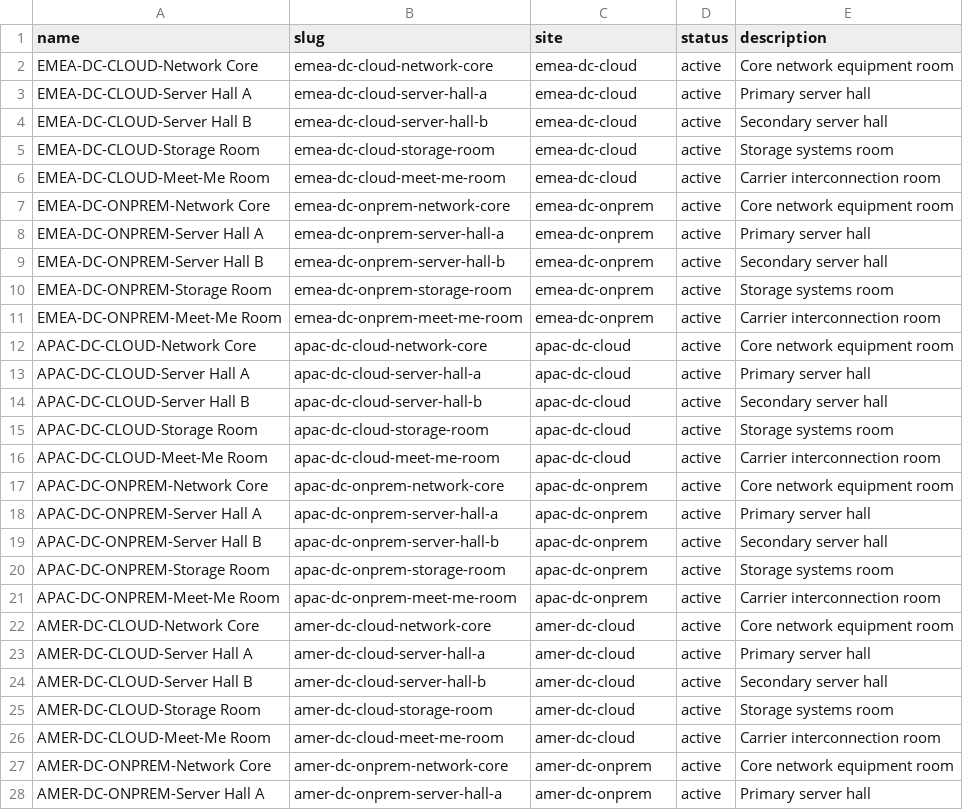
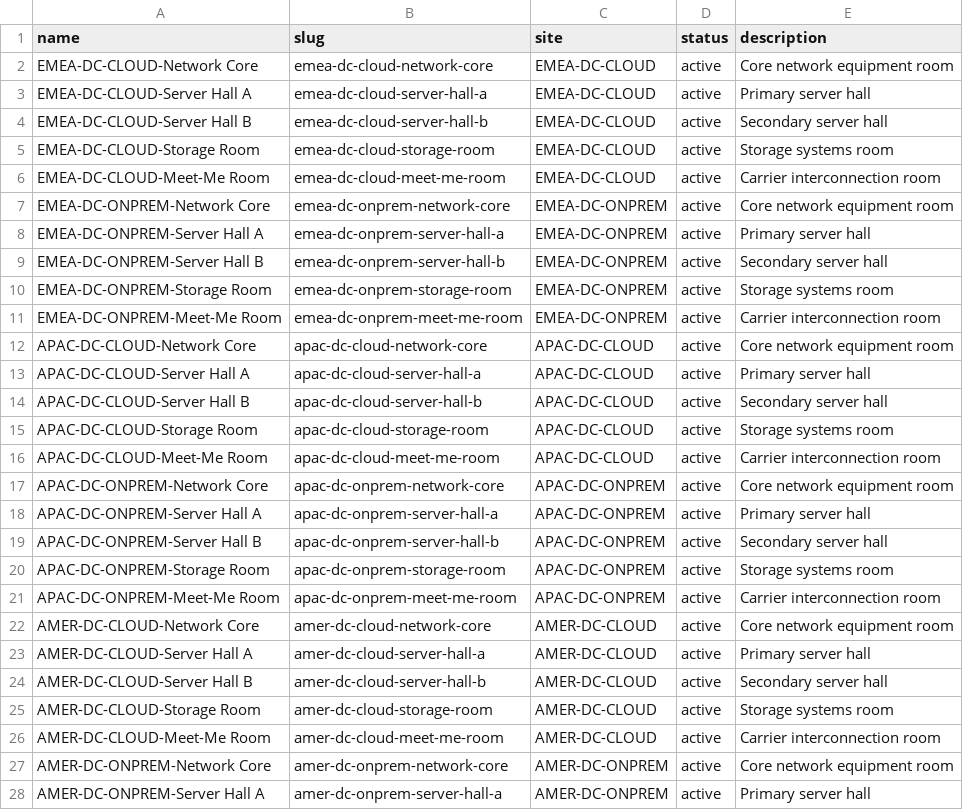
Before and after one commit to rlamini/awx_netbox_git, a CSV file: lab/netbox_dc_locations.csv, drawn as a sheet; only a part is shown; the diff covers the shown part only.

```diff
--- a/lab/netbox_dc_locations.csv
+++ b/lab/netbox_dc_locations.csv
@@ -1,28 +1,28 @@
 name,slug,site,status,description
-EMEA-DC-CLOUD-Network Core,emea-dc-cloud-network-core,emea-dc-cloud,active,Core network equipment room
-EMEA-DC-CLOUD-Server Hall A,emea-dc-cloud-server-hall-a,emea-dc-cloud,active,Primary server hall
-EMEA-DC-CLOUD-Server Hall B,emea-dc-cloud-server-hall-b,emea-dc-cloud,active,Secondary server hall
-EMEA-DC-CLOUD-Storage Room,emea-dc-cloud-storage-room,emea-dc-cloud,active,Storage systems room
-EMEA-DC-CLOUD-Meet-Me Room,emea-dc-cloud-meet-me-room,emea-dc-cloud,active,Carrier interconnection room
-EMEA-DC-ONPREM-Network Core,emea-dc-onprem-network-core,emea-dc-onprem,active,Core network equipment room
-EMEA-DC-ONPREM-Server Hall A,emea-dc-onprem-server-hall-a,emea-dc-onprem,active,Primary server hall
-EMEA-DC-ONPREM-Server Hall B,emea-dc-onprem-server-hall-b,emea-dc-onprem,active,Secondary server hall
-EMEA-DC-ONPREM-Storage Room,emea-dc-onprem-storage-room,emea-dc-onprem,active,Storage systems room
-EMEA-DC-ONPREM-Meet-Me Room,emea-dc-onprem-meet-me-room,emea-dc-onprem,active,Carrier interconnection room
-APAC-DC-CLOUD-Network Core,apac-dc-cloud-network-core,apac-dc-cloud,active,Core network equipment room
-APAC-DC-CLOUD-Server Hall A,apac-dc-cloud-server-hall-a,apac-dc-cloud,active,Primary server hall
-APAC-DC-CLOUD-Server Hall B,apac-dc-cloud-server-hall-b,apac-dc-cloud,active,Secondary server hall
-APAC-DC-CLOUD-Storage Room,apac-dc-cloud-storage-room,apac-dc-cloud,active,Storage systems room
-APAC-DC-CLOUD-Meet-Me Room,apac-dc-cloud-meet-me-room,apac-dc-cloud,active,Carrier interconnection room
-APAC-DC-ONPREM-Network Core,apac-dc-onprem-network-core,apac-dc-onprem,active,Core network equipment room
-APAC-DC-ONPREM-Server Hall A,apac-dc-onprem-server-hall-a,apac-dc-onprem,active,Primary server hall
-APAC-DC-ONPREM-Server Hall B,apac-dc-onprem-server-hall-b,apac-dc-onprem,active,Secondary server hall
-APAC-DC-ONPREM-Storage Room,apac-dc-onprem-storage-room,apac-dc-onprem,active,Storage systems room
-APAC-DC-ONPREM-Meet-Me Room,apac-dc-onprem-meet-me-room,apac-dc-onprem,active,Carrier interconnection room
-AMER-DC-CLOUD-Network Core,amer-dc-cloud-network-core,amer-dc-cloud,active,Core network equipment room
-AMER-DC-CLOUD-Server Hall A,amer-dc-cloud-server-hall-a,amer-dc-cloud,active,Primary server hall
-AMER-DC-CLOUD-Server Hall B,amer-dc-cloud-server-hall-b,amer-dc-cloud,active,Secondary server hall
-AMER-DC-CLOUD-Storage Room,amer-dc-cloud-storage-room,amer-dc-cloud,active,Storage systems room
-AMER-DC-CLOUD-Meet-Me Room,amer-dc-cloud-meet-me-room,amer-dc-cloud,active,Carrier interconnection room
-AMER-DC-ONPREM-Network Core,amer-dc-onprem-network-core,amer-dc-onprem,active,Core network equipment room
-AMER-DC-ONPREM-Server Hall A,amer-dc-onprem-server-hall-a,amer-dc-onprem,active,Primary server hall
+EMEA-DC-CLOUD-Network Core,emea-dc-cloud-network-core,EMEA-DC-CLOUD,active,Core network equipment room
+EMEA-DC-CLOUD-Server Hall A,emea-dc-cloud-server-hall-a,EMEA-DC-CLOUD,active,Primary server hall
+EMEA-DC-CLOUD-Server Hall B,emea-dc-cloud-server-hall-b,EMEA-DC-CLOUD,active,Secondary server hall
+EMEA-DC-CLOUD-Storage Room,emea-dc-cloud-storage-room,EMEA-DC-CLOUD,active,Storage systems room
+EMEA-DC-CLOUD-Meet-Me Room,emea-dc-cloud-meet-me-room,EMEA-DC-CLOUD,active,Carrier interconnection room
+EMEA-DC-ONPREM-Network Core,emea-dc-onprem-network-core,EMEA-DC-ONPREM,active,Core network equipment room
+EMEA-DC-ONPREM-Server Hall A,emea-dc-onprem-server-hall-a,EMEA-DC-ONPREM,active,Primary server hall
+EMEA-DC-ONPREM-Server Hall B,emea-dc-onprem-server-hall-b,EMEA-DC-ONPREM,active,Secondary server hall
+EMEA-DC-ONPREM-Storage Room,emea-dc-onprem-storage-room,EMEA-DC-ONPREM,active,Storage systems room
+EMEA-DC-ONPREM-Meet-Me Room,emea-dc-onprem-meet-me-room,EMEA-DC-ONPREM,active,Carrier interconnection room
+APAC-DC-CLOUD-Network Core,apac-dc-cloud-network-core,APAC-DC-CLOUD,active,Core network equipment room
+APAC-DC-CLOUD-Server Hall A,apac-dc-cloud-server-hall-a,APAC-DC-CLOUD,active,Primary server hall
+APAC-DC-CLOUD-Server Hall B,apac-dc-cloud-server-hall-b,APAC-DC-CLOUD,active,Secondary server hall
+APAC-DC-CLOUD-Storage Room,apac-dc-cloud-storage-room,APAC-DC-CLOUD,active,Storage systems room
+APAC-DC-CLOUD-Meet-Me Room,apac-dc-cloud-meet-me-room,APAC-DC-CLOUD,active,Carrier interconnection room
+APAC-DC-ONPREM-Network Core,apac-dc-onprem-network-core,APAC-DC-ONPREM,active,Core network equipment room
+APAC-DC-ONPREM-Server Hall A,apac-dc-onprem-server-hall-a,APAC-DC-ONPREM,active,Primary server hall
+APAC-DC-ONPREM-Server Hall B,apac-dc-onprem-server-hall-b,APAC-DC-ONPREM,active,Secondary server hall
+APAC-DC-ONPREM-Storage Room,apac-dc-onprem-storage-room,APAC-DC-ONPREM,active,Storage systems room
+APAC-DC-ONPREM-Meet-Me Room,apac-dc-onprem-meet-me-room,APAC-DC-ONPREM,active,Carrier interconnection room
+AMER-DC-CLOUD-Network Core,amer-dc-cloud-network-core,AMER-DC-CLOUD,active,Core network equipment room
+AMER-DC-CLOUD-Server Hall A,amer-dc-cloud-server-hall-a,AMER-DC-CLOUD,active,Primary server hall
+AMER-DC-CLOUD-Server Hall B,amer-dc-cloud-server-hall-b,AMER-DC-CLOUD,active,Secondary server hall
+AMER-DC-CLOUD-Storage Room,amer-dc-cloud-storage-room,AMER-DC-CLOUD,active,Storage systems room
+AMER-DC-CLOUD-Meet-Me Room,amer-dc-cloud-meet-me-room,AMER-DC-CLOUD,active,Carrier interconnection room
+AMER-DC-ONPREM-Network Core,amer-dc-onprem-network-core,AMER-DC-ONPREM,active,Core network equipment room
+AMER-DC-ONPREM-Server Hall A,amer-dc-onprem-server-hall-a,AMER-DC-ONPREM,active,Primary server hall
```
Also changed, not shown: 3 edited cells elsewhere in this file, lab/netbox_dc_racks.csv, 1 other file.
